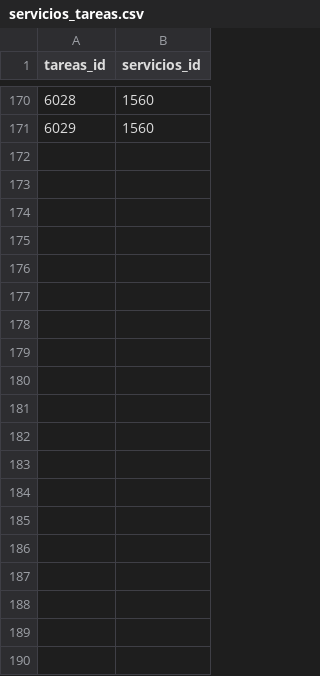
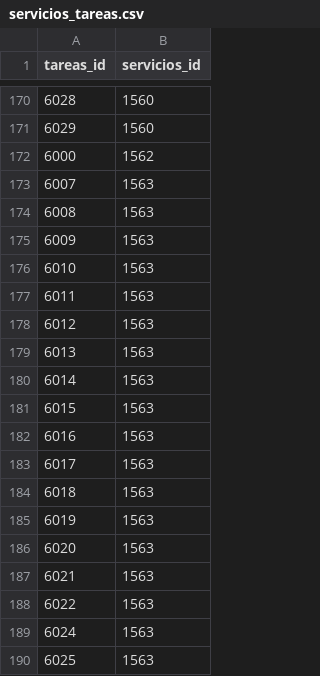
Before and after one commit to aleubalton/Saturno-Titan, a CSV file: src/main/resources/config/liquibase/servicios_tareas.csv, drawn as a sheet; only a part is shown, gaps mark what is left out; the diff covers the shown part only; the diff names each change by its address in the sheet, - before the commit and + after, or states it on an @@ line.

Commit message:
Se agregan servicios al script de carga de datos iniciales

```diff
--- a/src/main/resources/config/liquibase/servicios_tareas.csv
+++ b/src/main/resources/config/liquibase/servicios_tareas.csv
+row 172: 6000 | 1562
+row 173: 6007 | 1563
+row 174: 6008 | 1563
+row 175: 6009 | 1563
+row 176: 6010 | 1563
+row 177: 6011 | 1563
+row 178: 6012 | 1563
+row 179: 6013 | 1563
+row 180: 6014 | 1563
+row 181: 6015 | 1563
+row 182: 6016 | 1563
+row 183: 6017 | 1563
+row 184: 6018 | 1563
+row 185: 6019 | 1563
+row 186: 6020 | 1563
+row 187: 6021 | 1563
+row 188: 6022 | 1563
+row 189: 6024 | 1563
+row 190: 6025 | 1563
```
Also changed, not shown: 14 added rows elsewhere in this file, src/main/resources/config/liquibase/servicios.csv, src/main/resources/config/liquibase/tareas.csv, 1 other file.
